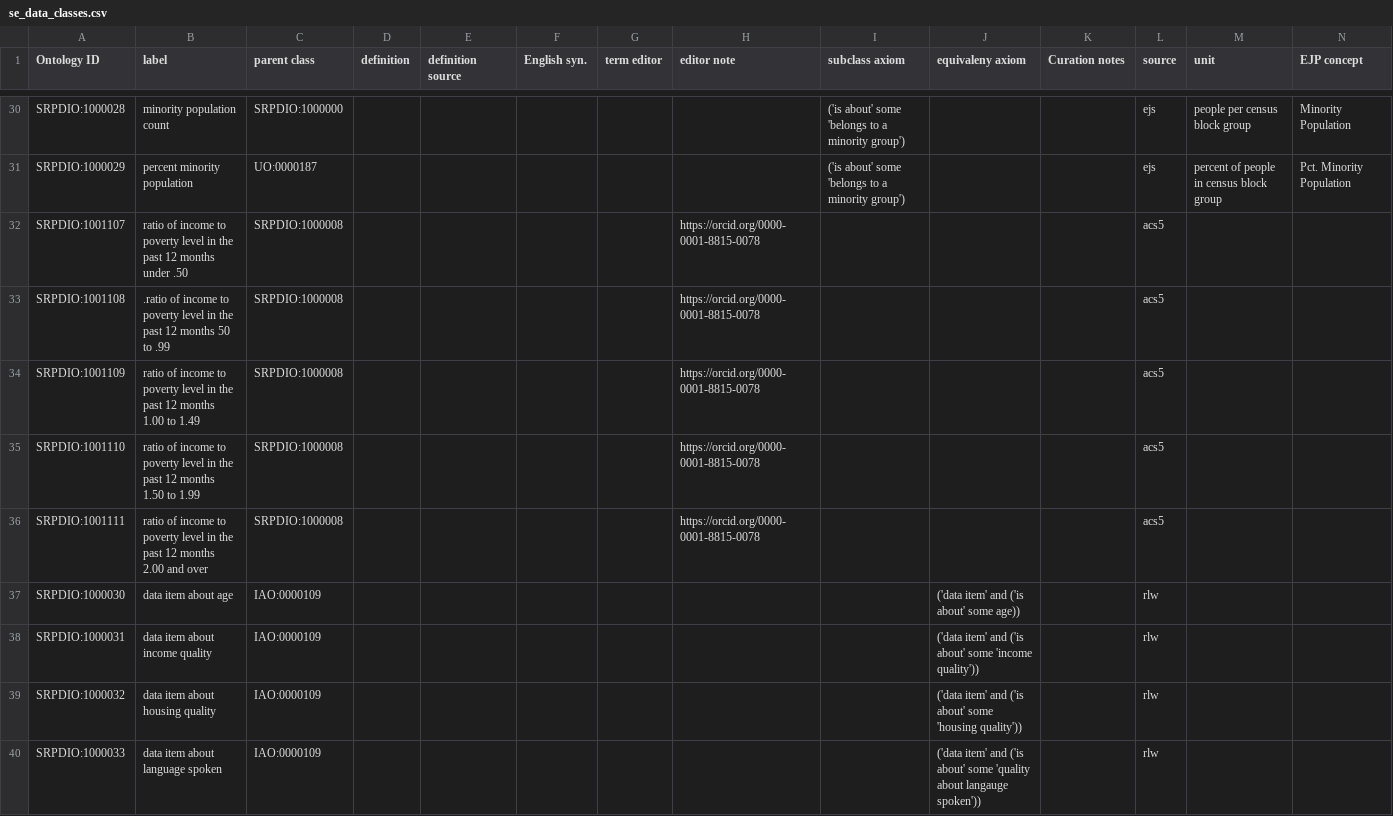
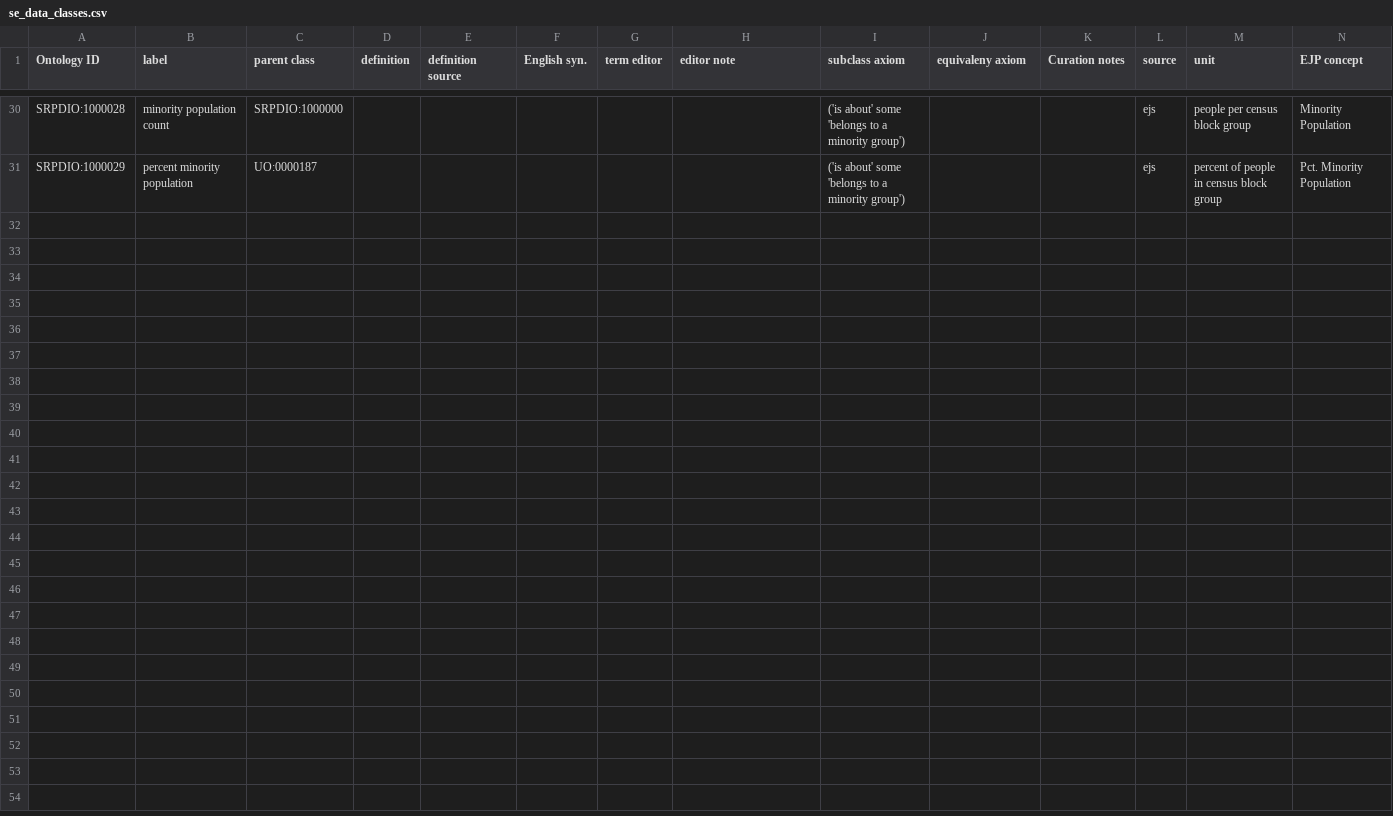
Before and after one commit to UA-SRC-data/srpdio, a CSV file: src/modules/se_data_classes.csv, drawn as a sheet; only a part is shown, gaps mark what is left out; rows hold the shown columns only; the diff names each change by its address in the sheet, - before the commit and + after, or states it on an @@ line.

Commit message:
add new module for pattern for data items about some quality

```diff
--- a/src/modules/se_data_classes.csv
+++ b/src/modules/se_data_classes.csv
-row 32: SRPDIO:1001107 | ratio of income to poverty level in the past 12 months under .50 | SRPDIO:1000008 |  |  |  |  | https://orcid.org/0000-0001-8815-0078 |  |  |  | acs5
-row 33: SRPDIO:1001108 | .ratio of income to poverty level in the past 12 months 50 to .99 | SRPDIO:1000008 |  |  |  |  | https://orcid.org/0000-0001-8815-0078 |  |  |  | acs5
-row 34: SRPDIO:1001109 | ratio of income to poverty level in the past 12 months 1.00 to 1.49 | SRPDIO:1000008 |  |  |  |  | https://orcid.org/0000-0001-8815-0078 |  |  |  | acs5
-row 35: SRPDIO:1001110 | ratio of income to poverty level in the past 12 months 1.50 to 1.99 | SRPDIO:1000008 |  |  |  |  | https://orcid.org/0000-0001-8815-0078 |  |  |  | acs5
-row 36: SRPDIO:1001111 | ratio of income to poverty level in the past 12 months 2.00 and over | SRPDIO:1000008 |  |  |  |  | https://orcid.org/0000-0001-8815-0078 |  |  |  | acs5
-row 37: SRPDIO:1000030 | data item about age | IAO:0000109 |  |  |  |  |  |  | ('data item' and ('is about' some age)) |  | rlw
-row 38: SRPDIO:1000031 | data item about income quality | IAO:0000109 |  |  |  |  |  |  | ('data item' and ('is about' some 'income quality')) |  | rlw
-row 39: SRPDIO:1000032 | data item about housing quality | IAO:0000109 |  |  |  |  |  |  | ('data item' and ('is about' some 'housing quality')) |  | rlw
-row 40: SRPDIO:1000033 | data item about language spoken | IAO:0000109 |  |  |  |  |  |  | ('data item' and ('is about' some 'quality about langauge spoken')) |  | rlw
```
Also changed, not shown: src/modules/se_categorical_qualities.csv, 6 other files.
